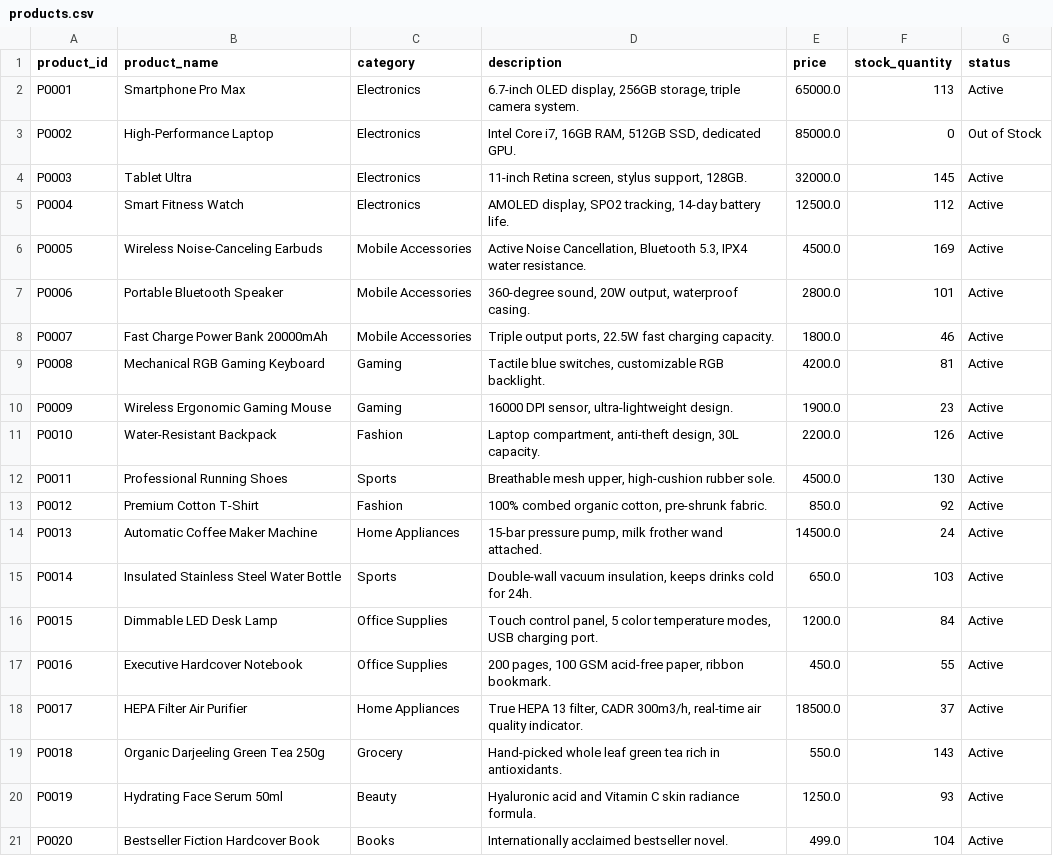
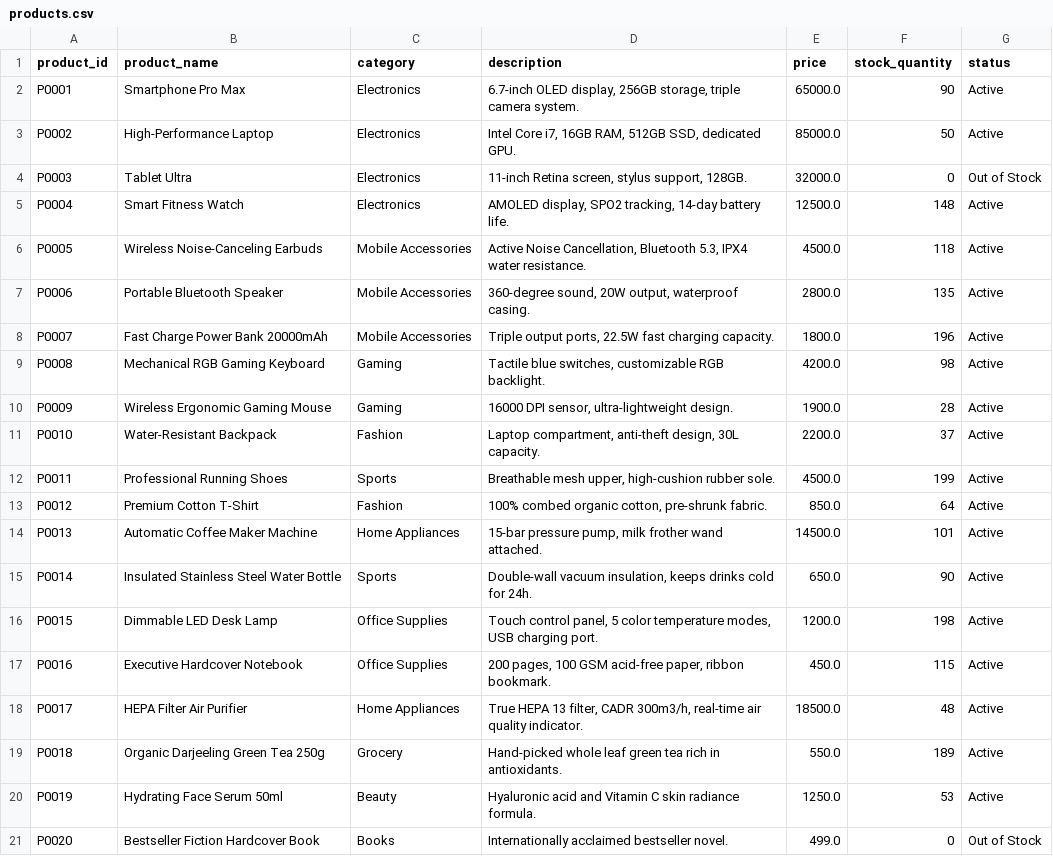
Before and after one commit to Harshit-Singla-001/customer-segmentation-system-ml-miniproject, a CSV file: generated_dataset/products.csv, drawn as a sheet.

```diff
--- a/generated_dataset/products.csv
+++ b/generated_dataset/products.csv
@@ -1,21 +1,21 @@
 product_id,product_name,category,description,price,stock_quantity,status
-P0001,Smartphone Pro Max,Electronics,"6.7-inch OLED display, 256GB storage, triple camera system.",65000.0,113,Active
-P0002,High-Performance Laptop,Electronics,"Intel Core i7, 16GB RAM, 512GB SSD, dedicated GPU.",85000.0,0,Out of Stock
-P0003,Tablet Ultra,Electronics,"11-inch Retina screen, stylus support, 128GB.",32000.0,145,Active
-P0004,Smart Fitness Watch,Electronics,"AMOLED display, SPO2 tracking, 14-day battery life.",12500.0,112,Active
-P0005,Wireless Noise-Canceling Earbuds,Mobile Accessories,"Active Noise Cancellation, Bluetooth 5.3, IPX4 water resistance.",4500.0,169,Active
-P0006,Portable Bluetooth Speaker,Mobile Accessories,"360-degree sound, 20W output, waterproof casing.",2800.0,101,Active
-P0007,Fast Charge Power Bank 20000mAh,Mobile Accessories,"Triple output ports, 22.5W fast charging capacity.",1800.0,46,Active
-P0008,Mechanical RGB Gaming Keyboard,Gaming,"Tactile blue switches, customizable RGB backlight.",4200.0,81,Active
-P0009,Wireless Ergonomic Gaming Mouse,Gaming,"16000 DPI sensor, ultra-lightweight design.",1900.0,23,Active
-P0010,Water-Resistant Backpack,Fashion,"Laptop compartment, anti-theft design, 30L capacity.",2200.0,126,Active
-P0011,Professional Running Shoes,Sports,"Breathable mesh upper, high-cushion rubber sole.",4500.0,130,Active
-P0012,Premium Cotton T-Shirt,Fashion,"100% combed organic cotton, pre-shrunk fabric.",850.0,92,Active
-P0013,Automatic Coffee Maker Machine,Home Appliances,"15-bar pressure pump, milk frother wand attached.",14500.0,24,Active
-P0014,Insulated Stainless Steel Water Bottle,Sports,"Double-wall vacuum insulation, keeps drinks cold for 24h.",650.0,103,Active
-P0015,Dimmable LED Desk Lamp,Office Supplies,"Touch control panel, 5 color temperature modes, USB charging port.",1200.0,84,Active
-P0016,Executive Hardcover Notebook,Office Supplies,"200 pages, 100 GSM acid-free paper, ribbon bookmark.",450.0,55,Active
-P0017,HEPA Filter Air Purifier,Home Appliances,"True HEPA 13 filter, CADR 300m3/h, real-time air quality indicator.",18500.0,37,Active
-P0018,Organic Darjeeling Green Tea 250g,Grocery,Hand-picked whole leaf green tea rich in antioxidants.,550.0,143,Active
-P0019,Hydrating Face Serum 50ml,Beauty,Hyaluronic acid and Vitamin C skin radiance formula.,1250.0,93,Active
-P0020,Bestseller Fiction Hardcover Book,Books,Internationally acclaimed bestseller novel.,499.0,104,Active
+P0001,Smartphone Pro Max,Electronics,"6.7-inch OLED display, 256GB storage, triple camera system.",65000.0,90,Active
+P0002,High-Performance Laptop,Electronics,"Intel Core i7, 16GB RAM, 512GB SSD, dedicated GPU.",85000.0,50,Active
+P0003,Tablet Ultra,Electronics,"11-inch Retina screen, stylus support, 128GB.",32000.0,0,Out of Stock
+P0004,Smart Fitness Watch,Electronics,"AMOLED display, SPO2 tracking, 14-day battery life.",12500.0,148,Active
+P0005,Wireless Noise-Canceling Earbuds,Mobile Accessories,"Active Noise Cancellation, Bluetooth 5.3, IPX4 water resistance.",4500.0,118,Active
+P0006,Portable Bluetooth Speaker,Mobile Accessories,"360-degree sound, 20W output, waterproof casing.",2800.0,135,Active
+P0007,Fast Charge Power Bank 20000mAh,Mobile Accessories,"Triple output ports, 22.5W fast charging capacity.",1800.0,196,Active
+P0008,Mechanical RGB Gaming Keyboard,Gaming,"Tactile blue switches, customizable RGB backlight.",4200.0,98,Active
+P0009,Wireless Ergonomic Gaming Mouse,Gaming,"16000 DPI sensor, ultra-lightweight design.",1900.0,28,Active
+P0010,Water-Resistant Backpack,Fashion,"Laptop compartment, anti-theft design, 30L capacity.",2200.0,37,Active
+P0011,Professional Running Shoes,Sports,"Breathable mesh upper, high-cushion rubber sole.",4500.0,199,Active
+P0012,Premium Cotton T-Shirt,Fashion,"100% combed organic cotton, pre-shrunk fabric.",850.0,64,Active
+P0013,Automatic Coffee Maker Machine,Home Appliances,"15-bar pressure pump, milk frother wand attached.",14500.0,101,Active
+P0014,Insulated Stainless Steel Water Bottle,Sports,"Double-wall vacuum insulation, keeps drinks cold for 24h.",650.0,90,Active
+P0015,Dimmable LED Desk Lamp,Office Supplies,"Touch control panel, 5 color temperature modes, USB charging port.",1200.0,198,Active
+P0016,Executive Hardcover Notebook,Office Supplies,"200 pages, 100 GSM acid-free paper, ribbon bookmark.",450.0,115,Active
+P0017,HEPA Filter Air Purifier,Home Appliances,"True HEPA 13 filter, CADR 300m3/h, real-time air quality indicator.",18500.0,48,Active
+P0018,Organic Darjeeling Green Tea 250g,Grocery,Hand-picked whole leaf green tea rich in antioxidants.,550.0,189,Active
+P0019,Hydrating Face Serum 50ml,Beauty,Hyaluronic acid and Vitamin C skin radiance formula.,1250.0,53,Active
+P0020,Bestseller Fiction Hardcover Book,Books,Internationally acclaimed bestseller novel.,499.0,0,Out of Stock
```
Also changed, not shown: generated_dataset/customer_features.csv, generated_dataset/customers.csv, 22 other files.
